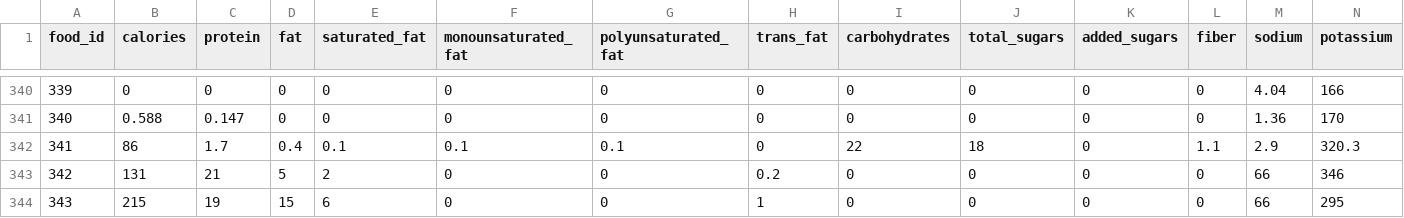
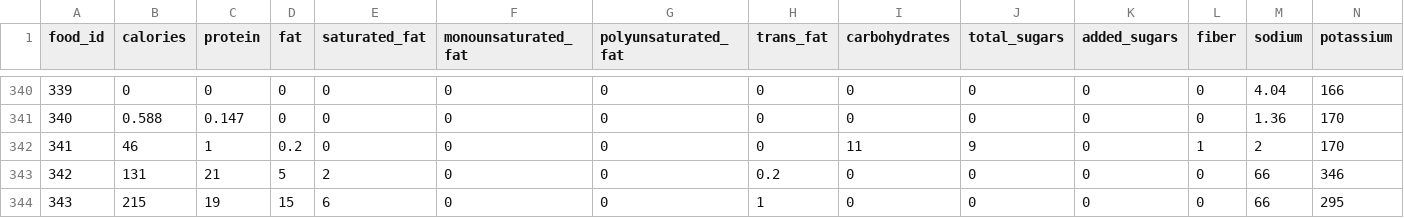
Before and after one commit to aguspignal/scrapping-foodnutrients, a CSV file: tables/nutrients-usda_foundation.csv, drawn as a sheet; only a part is shown, gaps mark what is left out; the diff names each change by its address in the sheet, - before the commit and + after, or states it on an @@ line.

```diff
--- a/tables/nutrients-usda_foundation.csv
+++ b/tables/nutrients-usda_foundation.csv
-B342 (calories): 86
+B342 (calories): 46
-C342 (protein): 1.7
+C342 (protein): 1
-D342 (fat): 0.4
+D342 (fat): 0.2
-E342 (saturated_fat): 0.1
+E342 (saturated_fat): 0
-F342 (monounsaturated_fat): 0.1
+F342 (monounsaturated_fat): 0
-G342 (polyunsaturated_fat): 0.1
+G342 (polyunsaturated_fat): 0
-I342 (carbohydrates): 22
+I342 (carbohydrates): 11
-J342 (total_sugars): 18
+J342 (total_sugars): 9
-L342 (fiber): 1.1
+L342 (fiber): 1
-M342 (sodium): 2.9
+M342 (sodium): 2
-N342 (potassium): 320.3
+N342 (potassium): 170
```
Also changed, not shown: scrapped-usda_foundation.csv, tables/servings-usda_foundation.csv, 7 other files.
